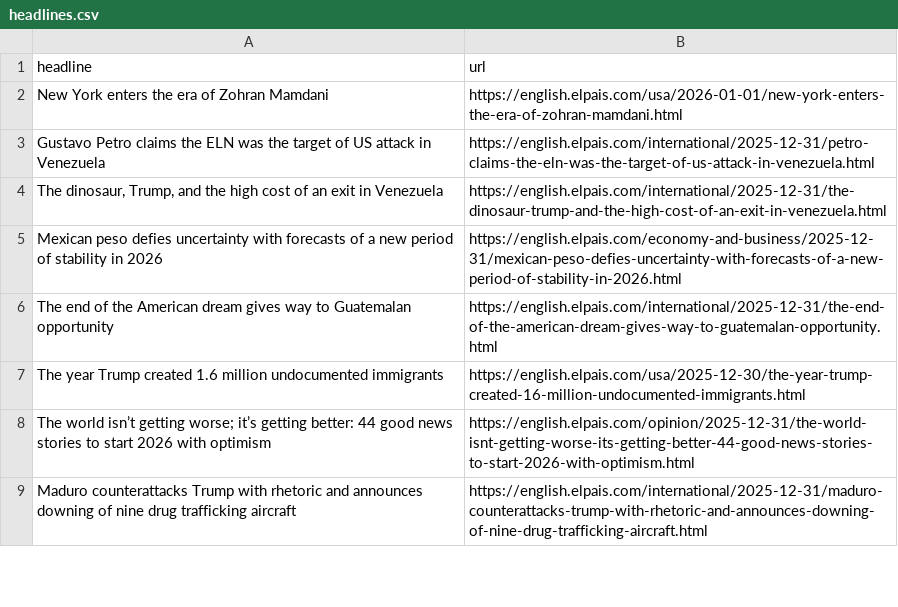
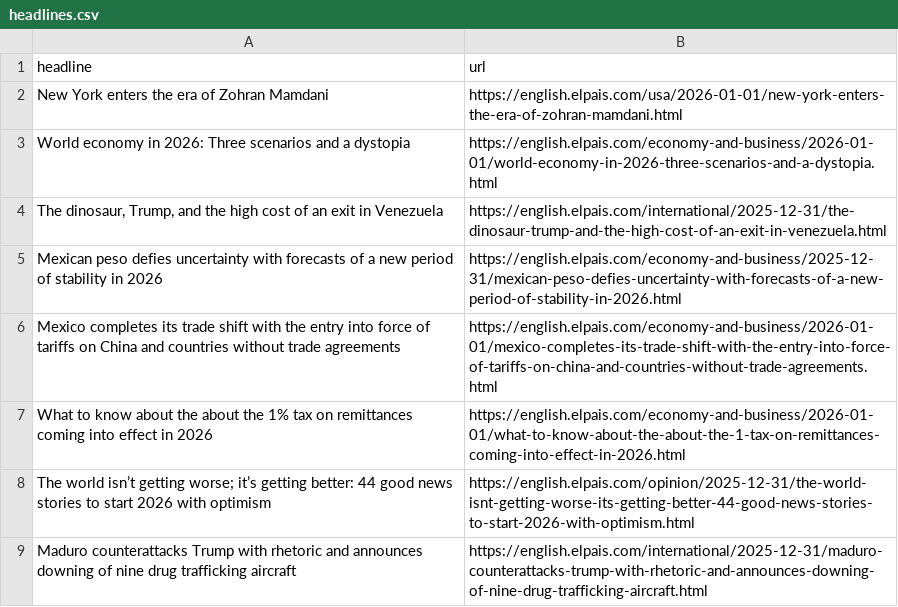
Before and after one commit to rtalabong/el-pais-scraper, a CSV file: headlines.csv, drawn as a sheet; only a part is shown; removed rows and columns are numbered as before the commit, all else as after; the diff names each change by its address in the sheet, - before the commit and + after, or states it on an @@ line.

```diff
--- a/headlines.csv
+++ b/headlines.csv
-row 3: Gustavo Petro claims the ELN was the target of US attack in Venezuela | https://english.elpais.com/international/2025-12-31/petro-claims-the-eln-was-the-target-of-us-attack-in-venezuela.html
+row 3: World economy in 2026: Three scenarios and a dystopia | https://english.elpais.com/economy-and-business/2026-01-01/world-economy-in-2026-three-scenarios-and-a-dystopia.html
-row 6: The end of the American dream gives way to Guatemalan opportunity | https://english.elpais.com/international/2025-12-31/the-end-of-the-american-dream-gives-way-to-guatemalan-opportunity.html
-row 7: The year Trump created 1.6 million undocumented immigrants | https://english.elpais.com/usa/2025-12-30/the-year-trump-created-16-million-undocumented-immigrants.html
+row 6: Mexico completes its trade shift with the entry into force of tariffs on China and countries without trade agreements | https://english.elpais.com/economy-and-business/2026-01-01/mexico-completes-its-trade-shift-with-the-entry-into-force-of-tariffs-on-china-and-countries-without-trade-agreements.html
+row 7: What to know about the about the 1% tax on remittances coming into effect in 2026 | https://english.elpais.com/economy-and-business/2026-01-01/what-to-know-about-the-about-the-1-tax-on-remittances-coming-into-effect-in-2026.html
```
